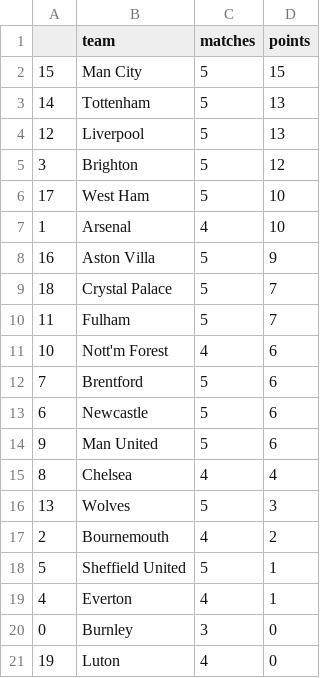
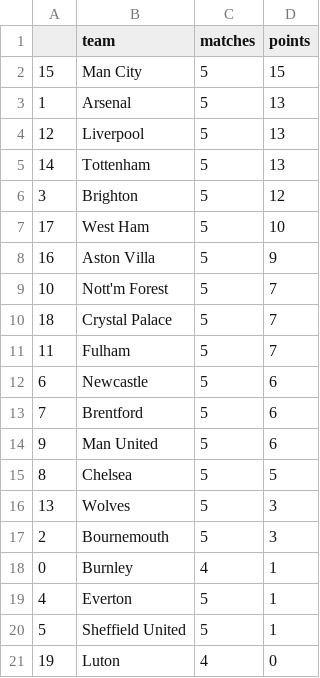
Before and after one commit to AndresNavarrete/football_predictor, a CSV file: data/forecast/current_standings.csv, drawn as a sheet.

```diff
--- a/data/forecast/current_standings.csv
+++ b/data/forecast/current_standings.csv
@@ -2,20 +2,20 @@
 15,Man City,5,15
+1,Arsenal,5,13
+12,Liverpool,5,13
 14,Tottenham,5,13
-12,Liverpool,5,13
 3,Brighton,5,12
 17,West Ham,5,10
-1,Arsenal,4,10
 16,Aston Villa,5,9
+10,Nott'm Forest,5,7
 18,Crystal Palace,5,7
 11,Fulham,5,7
-10,Nott'm Forest,4,6
+6,Newcastle,5,6
 7,Brentford,5,6
-6,Newcastle,5,6
 9,Man United,5,6
-8,Chelsea,4,4
+8,Chelsea,5,5
 13,Wolves,5,3
-2,Bournemouth,4,2
+2,Bournemouth,5,3
+0,Burnley,4,1
+4,Everton,5,1
 5,Sheffield United,5,1
-4,Everton,4,1
-0,Burnley,3,0
 19,Luton,4,0
```
Also changed, not shown: data/forecast/standings.csv, data/ml/fixture.csv, 2 other files.
